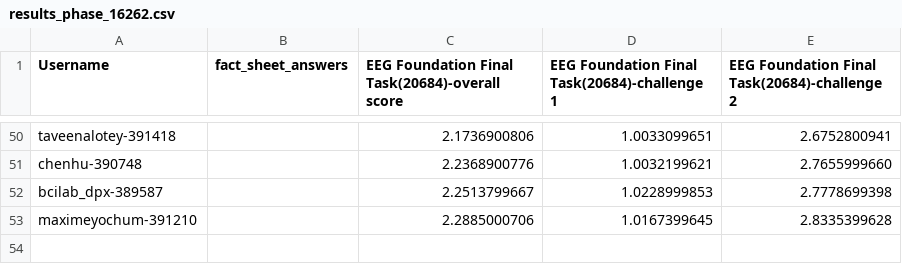
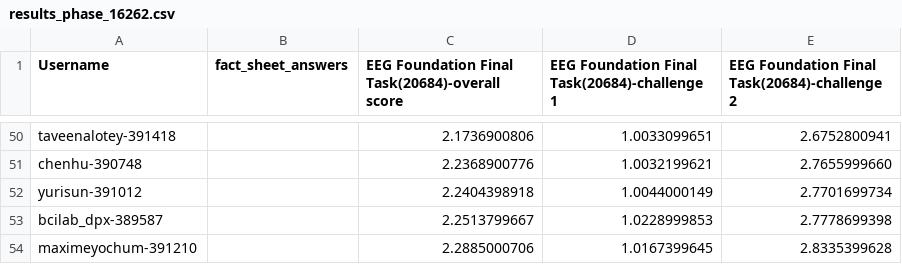
Before and after one commit to eeg2025/eeg2025.github.io, a CSV file: codabench_results/results_phase_16262.csv, drawn as a sheet; only a part is shown, gaps mark what is left out; the diff names each change by its address in the sheet, - before the commit and + after, or states it on an @@ line.

```diff
--- a/codabench_results/results_phase_16262.csv
+++ b/codabench_results/results_phase_16262.csv
+row 52: yurisun-391012 |  | 2.2404398918 | 1.0044000149 | 2.7701699734
```
Also changed, not shown: 5 other files.
